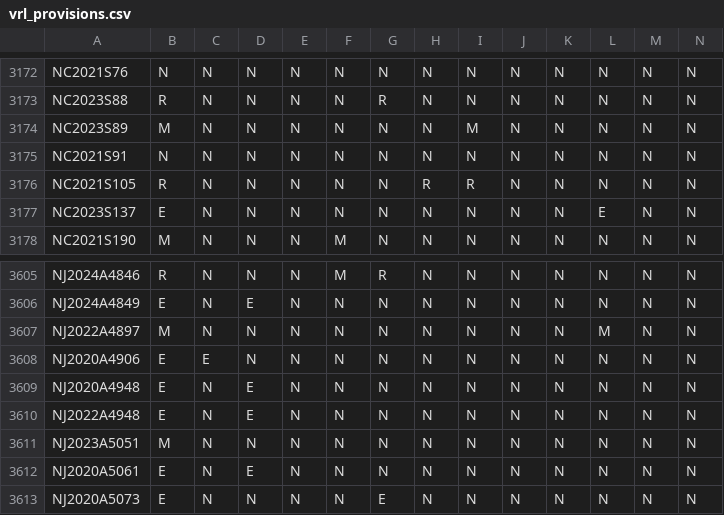
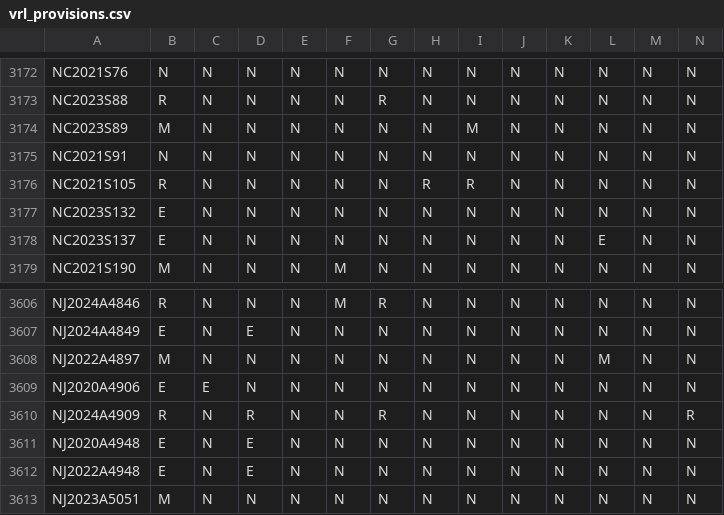
Before and after one commit to jloffredo2/state-elect-law-db, a CSV file: output/vrl_provisions.csv, drawn as a sheet; only a part is shown, gaps mark what is left out; the shorter side is filled out with more unchanged rows; rows hold the shown columns only; the diff names each change by its address in the sheet, - before the commit and + after, or states it on an @@ line.

```diff
--- a/output/vrl_provisions.csv
+++ b/output/vrl_provisions.csv
+row 3177: NC2023S132 | E | N | N | N | N | N | N | N | N | N | N | N | N
+row 3610: NJ2024A4909 | R | N | R | N | N | R | N | N | N | N | N | N | R
```
Also changed, not shown: 4 other files.
